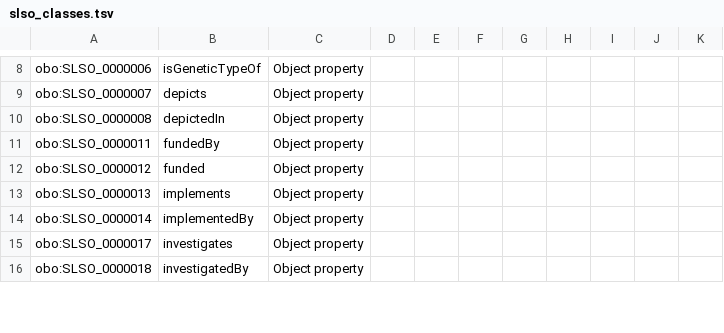
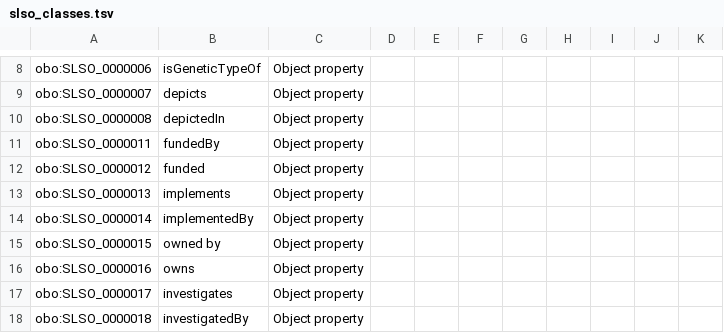
Before and after one commit to nasa/LSDAO, a TSV file: src/ontology/templates/slso_classes.tsv, drawn as a sheet; only a part is shown, gaps mark what is left out.

Commit message:
Add refs

```diff
--- a/src/ontology/templates/slso_classes.tsv
+++ b/src/ontology/templates/slso_classes.tsv
@@ -14,2 +14,4 @@ obo:SLSO_0000013	implements	Object property
 obo:SLSO_0000014	implementedBy	Object property								
+obo:SLSO_0000015	owned by	Object property								
+obo:SLSO_0000016	owns	Object property								
 obo:SLSO_0000017	investigates	Object property								
```
